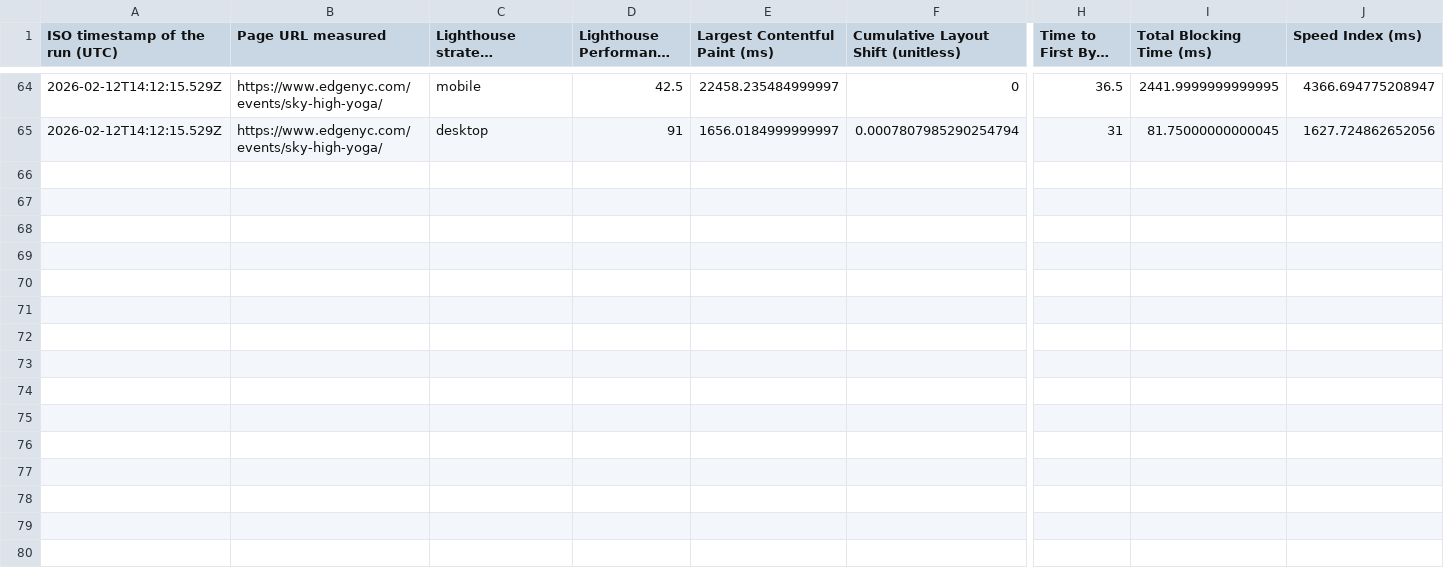
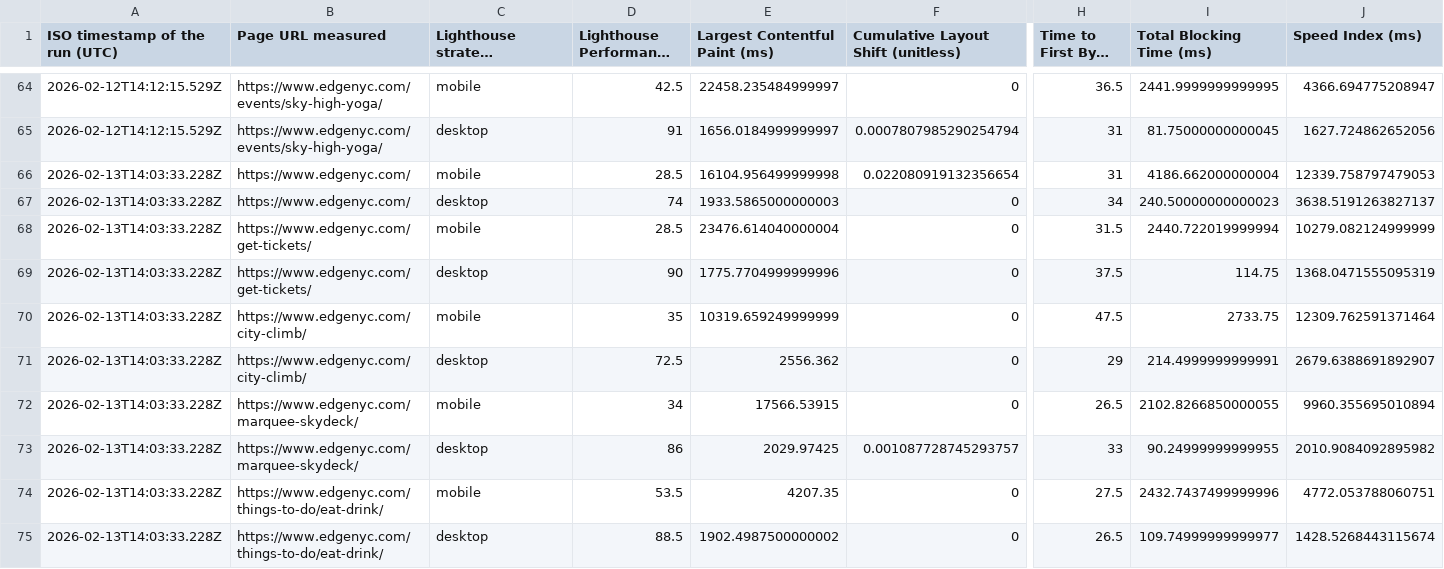
Before and after one commit to smitac90/edgenyc-performance, a CSV file: data/edgenyc-daily.csv, drawn as a sheet; only a part is shown, gaps mark what is left out; long unchanged cells end in …; rows hold the shown columns only; the diff covers the shown part only; the diff names each change by its address in the sheet, - before the commit and + after, or states it on an @@ line.

```diff
--- a/data/edgenyc-daily.csv
+++ b/data/edgenyc-daily.csv
+row 66: 2026-02-13T14:03:33.228Z | https://www.edgenyc.com/ | mobile | 28.5 | 16104.956499999998 | 0.022080919132356654 | 31 | 4186.662000000004 | 12339.758797479053
+row 67: 2026-02-13T14:03:33.228Z | https://www.edgenyc.com/ | desktop | 74 | 1933.5865000000003 | 0 | 34 | 240.50000000000023 | 3638.5191263827137
+row 68: 2026-02-13T14:03:33.228Z | https://www.edgenyc.com/get-tickets/ | mobile | 28.5 | 23476.614040000004 | 0 | 31.5 | 2440.722019999994 | 10279.082124999999
+row 69: 2026-02-13T14:03:33.228Z | https://www.edgenyc.com/get-tickets/ | desktop | 90 | 1775.7704999999996 | 0 | 37.5 | 114.75 | 1368.0471555095319
+row 70: 2026-02-13T14:03:33.228Z | https://www.edgenyc.com/city-climb/ | mobile | 35 | 10319.659249999999 | 0 | 47.5 | 2733.75 | 12309.762591371464
+row 71: 2026-02-13T14:03:33.228Z | https://www.edgenyc.com/city-climb/ | desktop | 72.5 | 2556.362 | 0 | 29 | 214.4999999999991 | 2679.6388691892907
+row 72: 2026-02-13T14:03:33.228Z | https://www.edgenyc.com/marquee-skydeck/ | mobile | 34 | 17566.53915 | 0 | 26.5 | 2102.8266850000055 | 9960.355695010894
+row 73: 2026-02-13T14:03:33.228Z | https://www.edgenyc.com/marquee-skydeck/ | desktop | 86 | 2029.97425 | 0.001087728745293757 | 33 | 90.24999999999955 | 2010.9084092895982
+row 74: 2026-02-13T14:03:33.228Z | https://www.edgenyc.com/things-to-do/eat-drink/ | mobile | 53.5 | 4207.35 | 0 | 27.5 | 2432.7437499999996 | 4772.053788060751
+row 75: 2026-02-13T14:03:33.228Z | https://www.edgenyc.com/things-to-do/eat-drink/ | desktop | 88.5 | 1902.4987500000002 | 0 | 26.5 | 109.74999999999977 | 1428.5268443115674
```
Also changed, not shown: 10 added rows elsewhere in this file, 1 other file.
